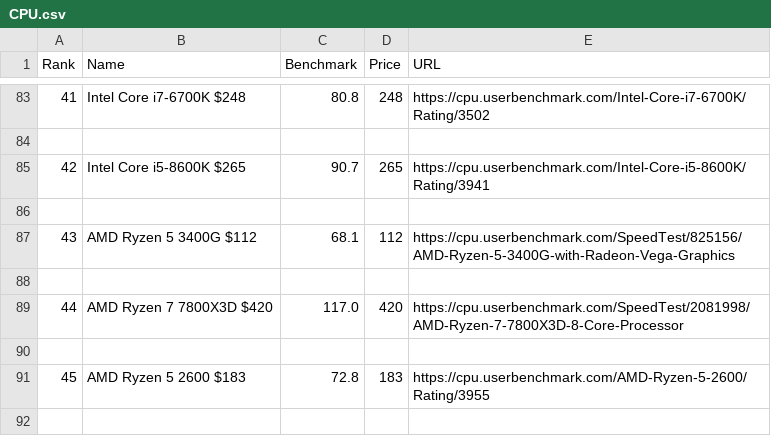
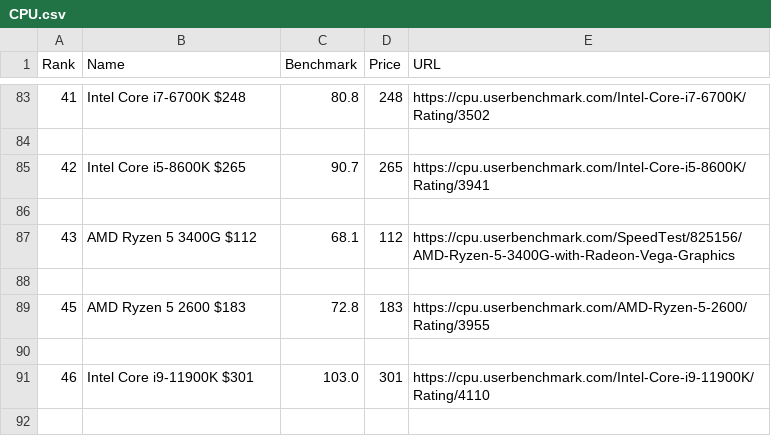
Before and after one commit to btagsip321/OptechOptimizer, a CSV file: data/CPU.csv, drawn as a sheet; only a part is shown, gaps mark what is left out; the shorter side is filled out with more unchanged rows; the diff names each change by its address in the sheet, - before the commit and + after, or states it on an @@ line.

```diff
--- a/data/CPU.csv
+++ b/data/CPU.csv
-row 88: (empty)
-row 89: 44 | AMD Ryzen 7 7800X3D $420 | 117.0 | 420 | https://cpu.userbenchmark.com/SpeedTest/2081998/AMD-Ryzen-7-7800X3D-8-Core-Processor
```
Also changed, not shown: 2 other files.
